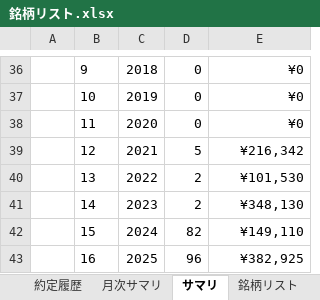
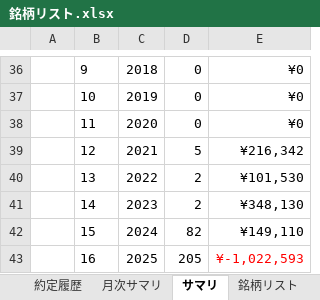
Before and after one commit to sadac23/OptimalTraderDraft, an Excel workbook: ConsoleApp1/Doc/銘柄リスト.xlsx, sheet サマリ, drawn as a sheet; only a part is shown, gaps mark what is left out; values as stored, in another font and other column widths than the file's, no borders; charts and pictures not drawn; the diff names each change by its address in the sheet, - before the commit and + after, or states it on an @@ line.

```diff
--- a/ConsoleApp1/Doc/銘柄リスト.xlsx (sheet サマリ)
+++ b/ConsoleApp1/Doc/銘柄リスト.xlsx (sheet サマリ)
-D43: 96
+D43: 205
-E43: ¥382,925
+E43: ¥-1,022,593
-E43 text colour: black
+E43 text colour: #FF0000
```
Also changed, not shown: sheet 銘柄リスト, sheet 約定履歴, sheet ウォッチリスト, sheet 月次サマリ, formulas that keep their value, hidden cells, charts or pictures, 2 other files.
